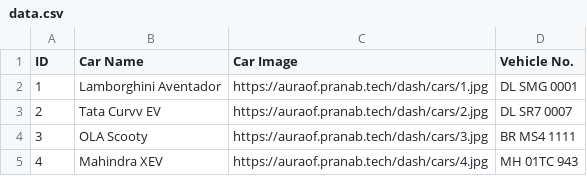
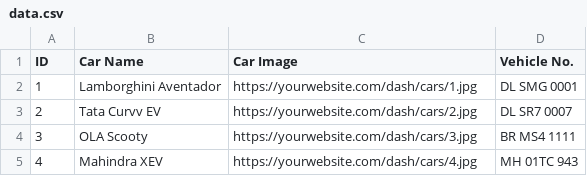
Before and after one commit to Pranabsssssss/Aura-Charge, a CSV file: php Web/dash/data.csv, drawn as a sheet.

```diff
--- a/php Web/dash/data.csv
+++ b/php Web/dash/data.csv
@@ -1,5 +1,5 @@
 ID,Car Name,Car Image,Vehicle No.
-1,Lamborghini Aventador,https://auraof.pranab.tech/dash/cars/1.jpg,DL SMG 0001
-2,Tata Curvv EV,https://auraof.pranab.tech/dash/cars/2.jpg,DL SR7 0007
-3,OLA Scooty,https://auraof.pranab.tech/dash/cars/3.jpg,BR MS4 1111
-4,Mahindra XEV,https://auraof.pranab.tech/dash/cars/4.jpg,MH 01TC 943
+1,Lamborghini Aventador,https://yourwebsite.com/dash/cars/1.jpg,DL SMG 0001
+2,Tata Curvv EV,https://yourwebsite.com/dash/cars/2.jpg,DL SR7 0007
+3,OLA Scooty,https://yourwebsite.com/dash/cars/3.jpg,BR MS4 1111
+4,Mahindra XEV,https://yourwebsite.com/dash/cars/4.jpg,MH 01TC 943
```
Also changed, not shown: php Web/clr/users.csv, 2 other files.
